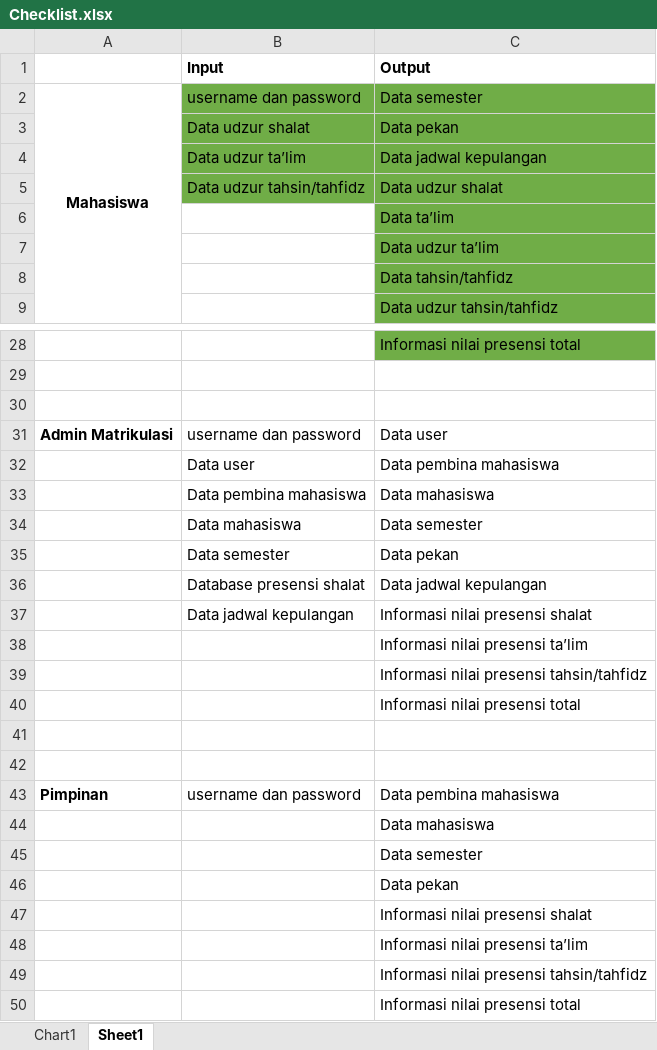
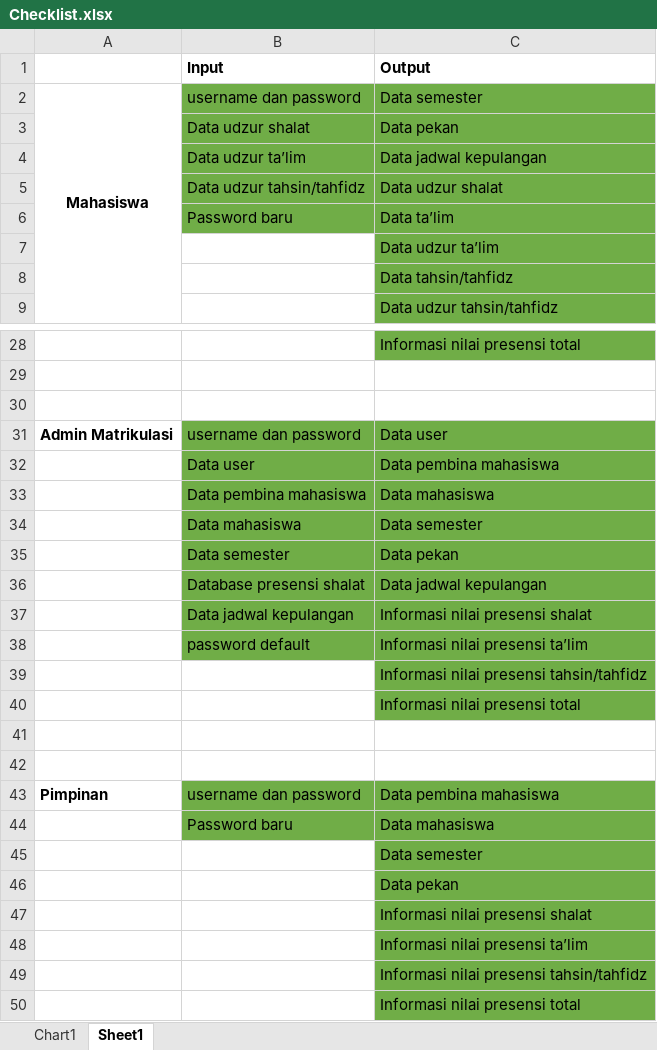
Before and after one commit to YodiYanwar/MY_SKRIPSI, an Excel workbook: BAB 4/DFD/Checklist.xlsx, sheet Sheet1, drawn as a sheet; only a part is shown, gaps mark what is left out; values as stored, in another font and other column widths than the file's, no borders; the diff covers the shown part only; the diff names each change by its address in the sheet, - before the commit and + after, or states it on an @@ line.

```diff
--- a/BAB 4/DFD/Checklist.xlsx (sheet Sheet1)
+++ b/BAB 4/DFD/Checklist.xlsx (sheet Sheet1)
-B6 (Input): (empty)
+B6 (Input): Password baru
-B6 fill: none
+B6 fill: #70AD47
-B31:C38 fill: none
+B31:C38 fill: #70AD47
-B38 (Input): (empty)
+B38 (Input): password default
-C39:C40 fill: none
+C39:C40 fill: #70AD47
-B43:C44 fill: none
+B43:C44 fill: #70AD47
-B44 (Input): (empty)
+B44 (Input): Password baru
-C45:C50 fill: none
+C45:C50 fill: #70AD47
```
Also changed, not shown: 1 edited cell and cell formats elsewhere in this sheet, charts or pictures, 5 other files.
